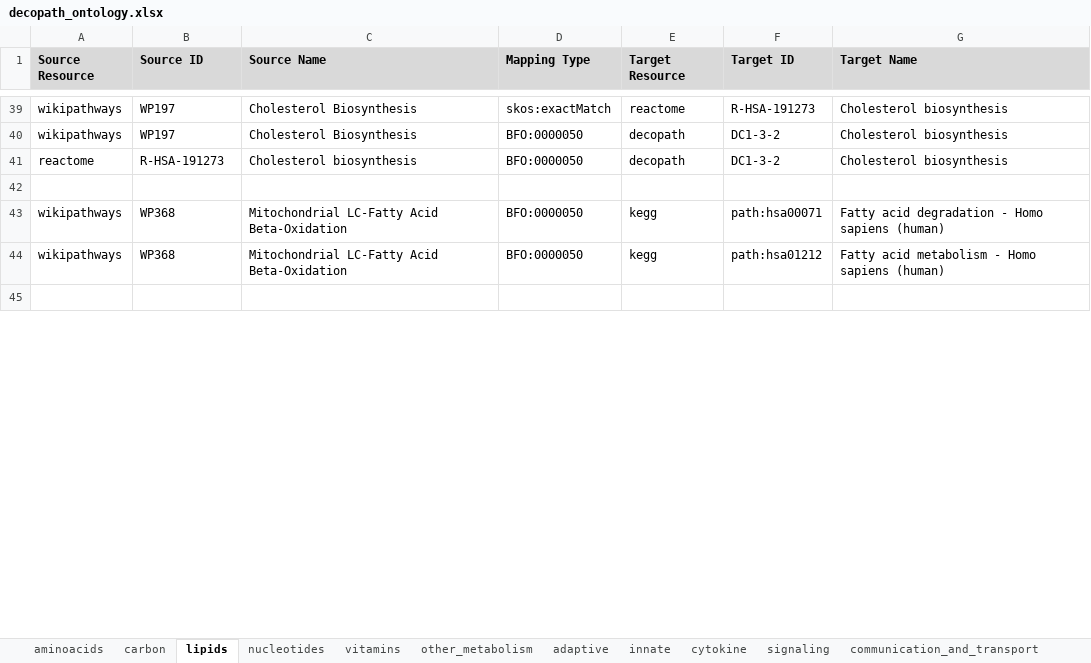
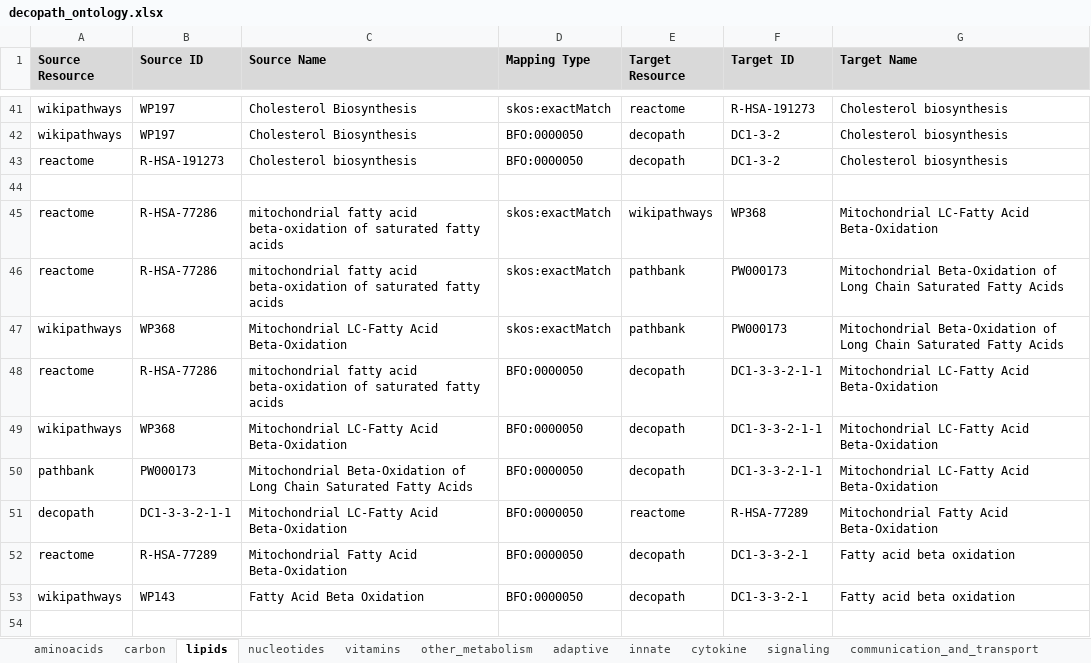
Before and after one commit to ComPath/compath-resources, an Excel workbook: mappings/decopath_ontology.xlsx, sheet lipids, drawn as a sheet; only a part is shown, gaps mark what is left out; values as stored, in another font and other column widths than the file's, no borders; charts and pictures not drawn; addresses are those after the commit; the diff covers the shown part only; the diff names each change by its address in the sheet, - before the commit and + after, or states it on an @@ line.

Commit message:
update DC ontology

```diff
--- a/mappings/decopath_ontology.xlsx (sheet lipids)
+++ b/mappings/decopath_ontology.xlsx (sheet lipids)
+row 45: reactome | R-HSA-77286 | mitochondrial fatty acid beta-oxidation of saturated fatty acids | skos:exactMatch | wikipathways | WP368 | Mitochondrial LC-Fatty Acid Beta-Oxidation
+row 46: reactome | R-HSA-77286 | mitochondrial fatty acid beta-oxidation of saturated fatty acids | skos:exactMatch | pathbank | PW000173 | Mitochondrial Beta-Oxidation of Long Chain Saturated Fatty Acids
-D47 (Mapping Type): BFO:0000050
+D47 (Mapping Type): skos:exactMatch
-E47 (Target Resource): kegg
+E47 (Target Resource): pathbank
-F47 (Target ID): path:hsa00071
+F47 (Target ID): PW000173
-G47 (Target Name): Fatty acid degradation - Homo sapiens (human)
+G47 (Target Name): Mitochondrial Beta-Oxidation of Long Chain Saturated Fatty Acids
+row 48: reactome | R-HSA-77286 | mitochondrial fatty acid beta-oxidation of saturated fatty acids | BFO:0000050 | decopath | DC1-3-3-2-1-1 | Mitochondrial LC-Fatty Acid Beta-Oxidation
-E49 (Target Resource): kegg
+E49 (Target Resource): decopath
-F49 (Target ID): path:hsa01212
+F49 (Target ID): DC1-3-3-2-1-1
-G49 (Target Name): Fatty acid metabolism - Homo sapiens (human)
+G49 (Target Name): Mitochondrial LC-Fatty Acid Beta-Oxidation
+row 50: pathbank | PW000173 | Mitochondrial Beta-Oxidation of Long Chain Saturated Fatty Acids | BFO:0000050 | decopath | DC1-3-3-2-1-1 | Mitochondrial LC-Fatty Acid Beta-Oxidation
+row 51: decopath | DC1-3-3-2-1-1 | Mitochondrial LC-Fatty Acid Beta-Oxidation | BFO:0000050 | reactome | R-HSA-77289 | Mitochondrial Fatty Acid Beta-Oxidation
@@ row 53 moved to row 52: reactome @@
@@ row 52 moved to row 53: wikipathways @@
```
Also changed, not shown: 4 added rows, 11 removed rows and 12 edited cells elsewhere in this sheet, sheet equivalence_same_db, sheet carbon, sheet communication_and_transport, sheet signaling, sheet cell_death, sheet cytokine, 4 more sheets, charts or pictures.
